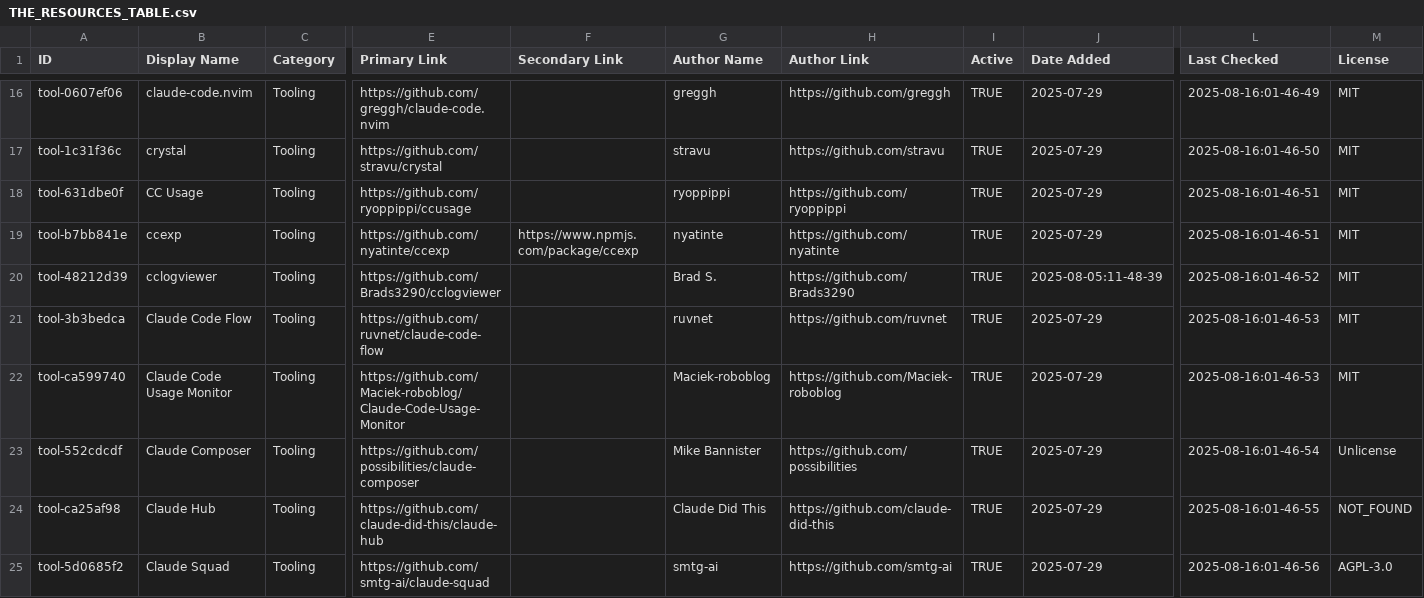
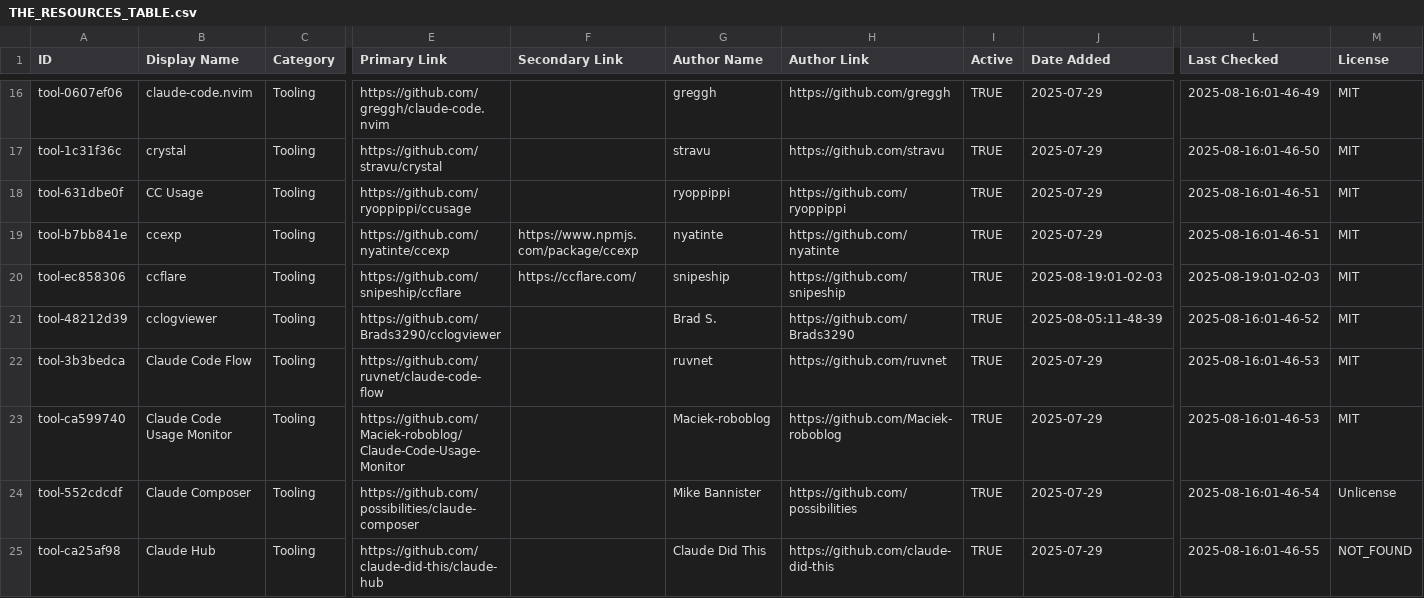
Before and after one commit to thedotmack/awesome-claude-code, a CSV file: THE_RESOURCES_TABLE.csv, drawn as a sheet; only a part is shown, gaps mark what is left out; the shorter side is filled out with more unchanged rows; rows hold the shown columns only; the diff names each change by its address in the sheet, - before the commit and + after, or states it on an @@ line.

```diff
--- a/THE_RESOURCES_TABLE.csv
+++ b/THE_RESOURCES_TABLE.csv
+row 20: tool-ec858306 | ccflare | Tooling | https://github.com/snipeship/ccflare | https://ccflare.com/ | snipeship | https://github.com/snipeship | TRUE | 2025-08-19:01-02-03 | 2025-08-19:01-02-03 | MIT
```
Also changed, not shown: 1 other file.
